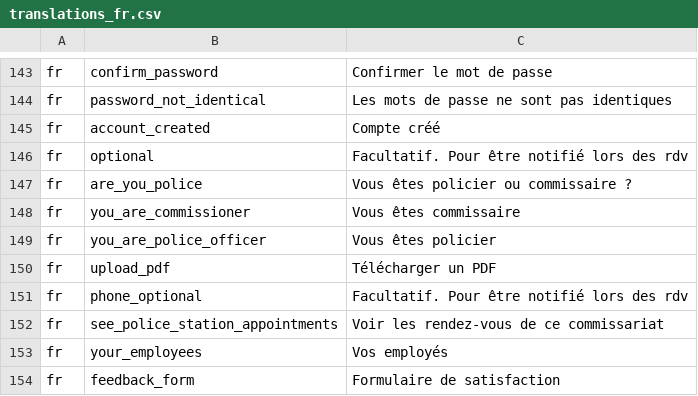
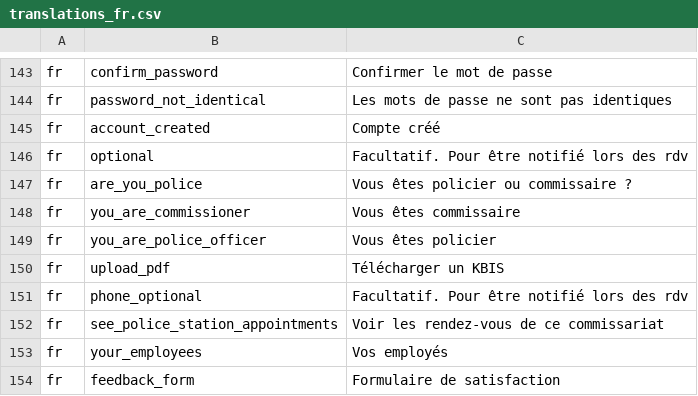
Before and after one commit to ESGI-WEB/api-platform-challenge, a CSV file: api/src/Translations/translations_fr.csv, drawn as a sheet; only a part is shown, gaps mark what is left out.

```diff
--- a/api/src/Translations/translations_fr.csv
+++ b/api/src/Translations/translations_fr.csv
@@ -149,3 +149,3 @@ fr,you_are_commissioner, "Vous êtes commissaire"
 fr,you_are_police_officer, "Vous êtes policier"
-fr,upload_pdf, "Télécharger un PDF"
+fr,upload_pdf, "Télécharger un KBIS"
 fr,phone_optional, "Facultatif. Pour être notifié lors des rdv"
```
Also changed, not shown: api/src/Translations/translations_en.csv, 1 other file.
